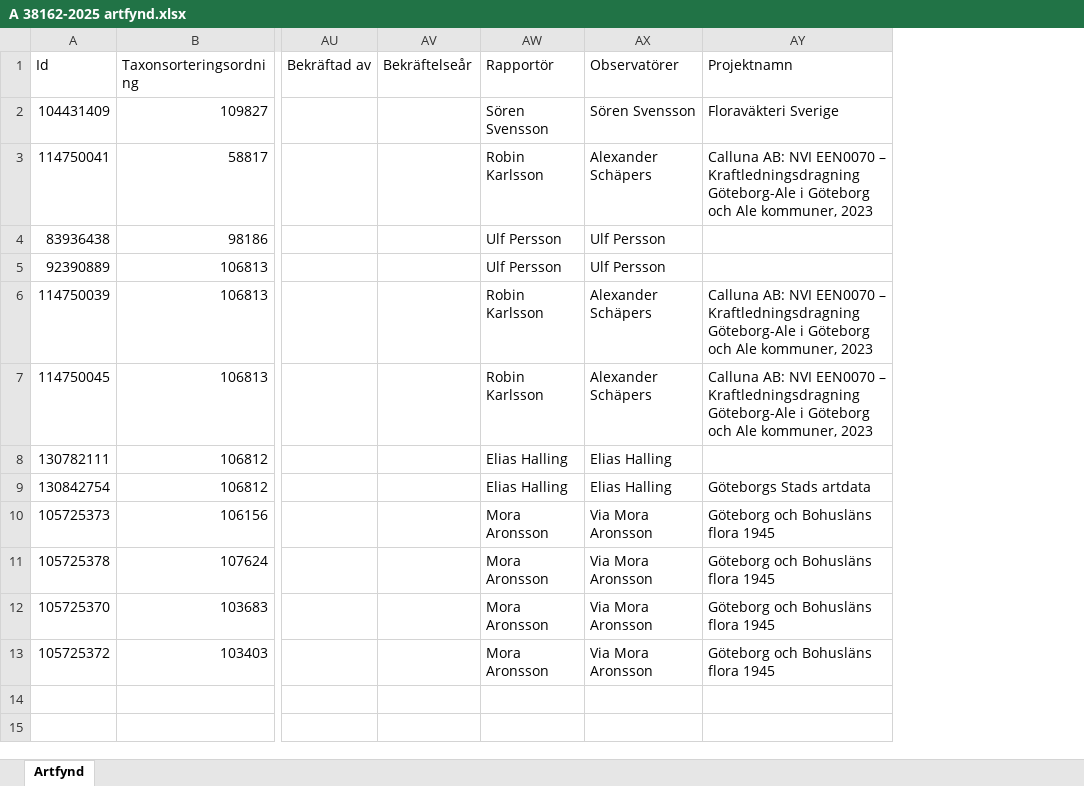
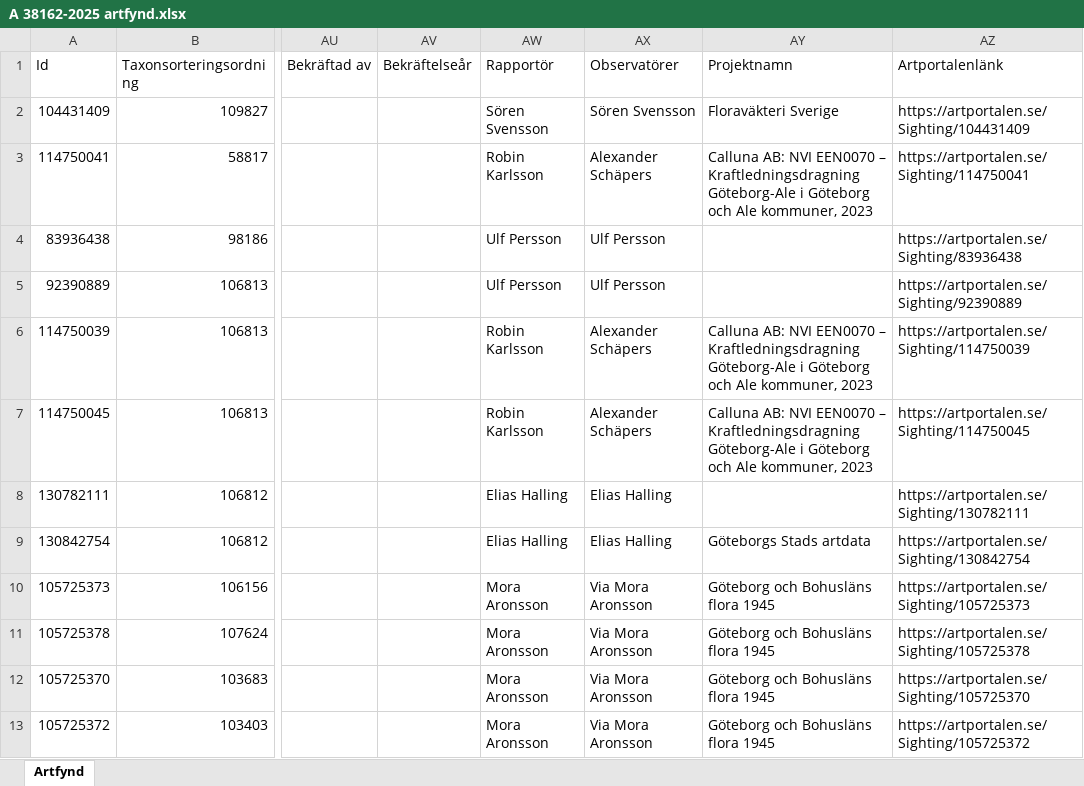
Before and after one commit to klasma/Logging_1480, an Excel workbook: artfynd/A 38162-2025 artfynd.xlsx, sheet Artfynd, drawn as a sheet; only a part is shown, gaps mark what is left out; values as stored, in another font and other column widths than the file's, no borders; the diff names each change by its address in the sheet, - before the commit and + after, or states it on an @@ line.

```diff
--- a/artfynd/A 38162-2025 artfynd.xlsx (sheet Artfynd)
+++ b/artfynd/A 38162-2025 artfynd.xlsx (sheet Artfynd)
+column AZ (Artportalenlänk), rows 2-13: https://artportalen.se/Sighting/104431409 | https://artportalen.se/Sighting/114750041 | https://artportalen.se/Sighting/83936438 | https://artportalen.se/Sighting/92390889 | https://artportalen.se/Sighting/114750039 | https://artportalen.se/Sighting/114750045 | https://artportalen.se/Sighting/130782111 | https://artportalen.se/Sighting/130842754 | https://artportalen.se/Sighting/105725373 | https://artportalen.se/Sighting/105725378 | https://artportalen.se/Sighting/105725370 | https://artportalen.se/Sighting/105725372
```
Also changed, not shown: artfynd/A 19922-2025 artfynd.xlsx, artfynd/A 3402-2026 artfynd.xlsx, 24 other files.
